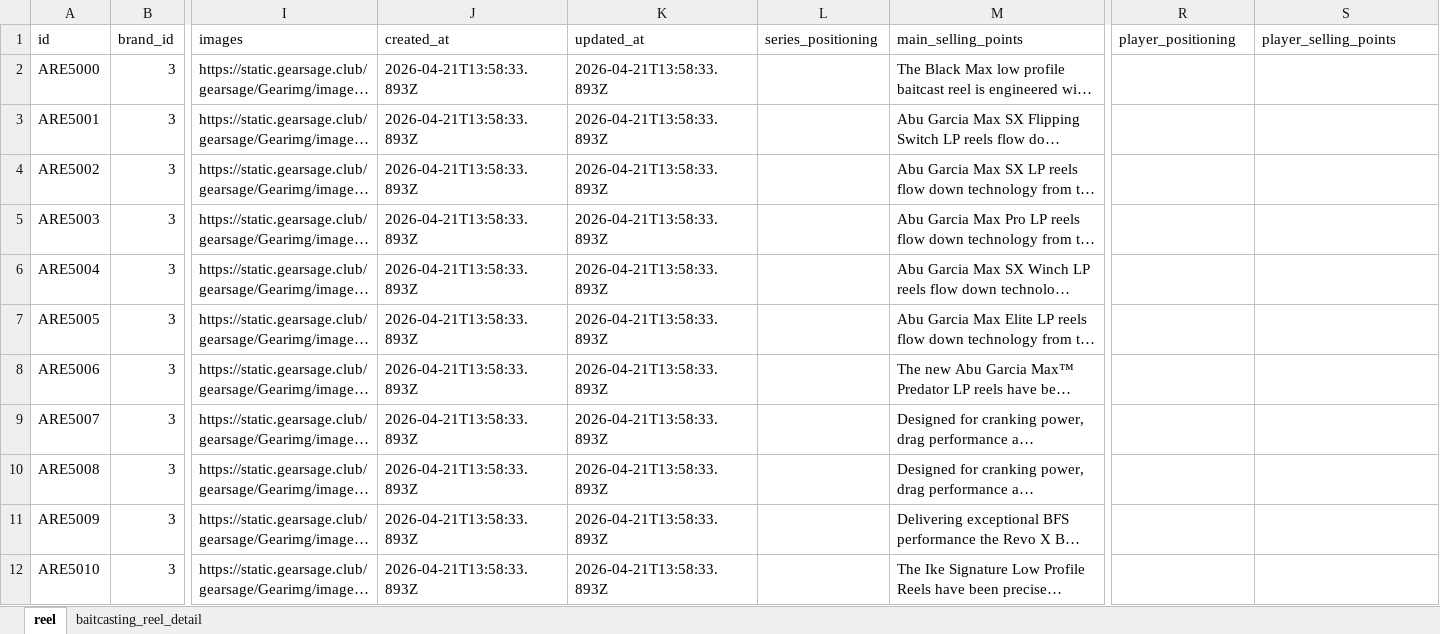
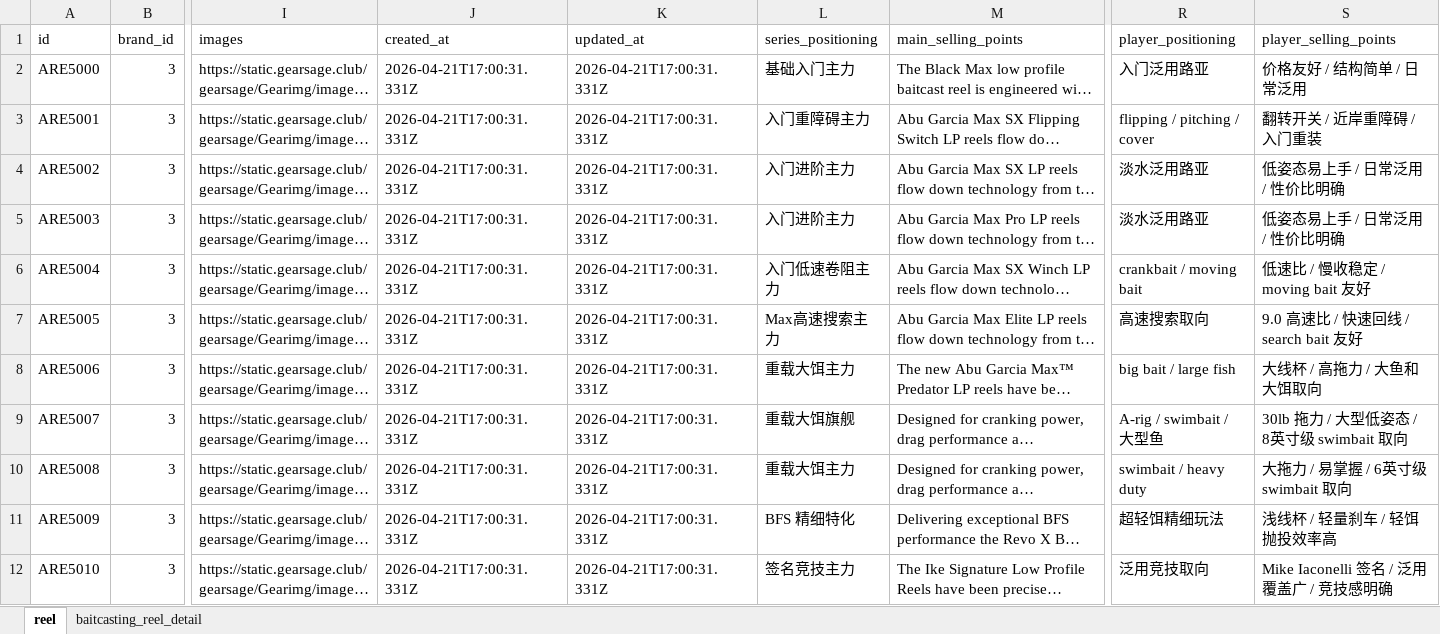
Before and after one commit to Dmaozhua/GearSage, an Excel workbook: GearSage-client/pkgGear/data_raw/abu_baitcasting_reel_import.xlsx, sheet reel, drawn as a sheet; only a part is shown, gaps mark what is left out; long unchanged cells end in …; values as stored, in another font and other column widths than the file's, no borders; the diff covers the shown part only; the diff names each change by its address in the sheet, - before the commit and + after, or states it on an @@ line.

```diff
--- a/GearSage-client/pkgGear/data_raw/abu_baitcasting_reel_import.xlsx (sheet reel)
+++ b/GearSage-client/pkgGear/data_raw/abu_baitcasting_reel_import.xlsx (sheet reel)
-J2:J12 (created_at): 2026-04-21T13:58:33.893Z
+J2:J12 (created_at): 2026-04-21T17:00:31.331Z
-K2:K12 (updated_at): 2026-04-21T13:58:33.893Z
+K2:K12 (updated_at): 2026-04-21T17:00:31.331Z
-L2 (series_positioning): (empty)
+L2 (series_positioning): 基础入门主力
-R2 (player_positioning): (empty)
+R2 (player_positioning): 入门泛用路亚
-S2 (player_selling_points): (empty)
+S2 (player_selling_points): 价格友好 / 结构简单 / 日常泛用
-L3 (series_positioning): (empty)
+L3 (series_positioning): 入门重障碍主力
-R3 (player_positioning): (empty)
+R3 (player_positioning): flipping / pitching / cover
-S3 (player_selling_points): (empty)
+S3 (player_selling_points): 翻转开关 / 近岸重障碍 / 入门重装
-L4:L5 (series_positioning): (empty)
+L4:L5 (series_positioning): 入门进阶主力
-R4:R5 (player_positioning): (empty)
+R4:R5 (player_positioning): 淡水泛用路亚
-S4:S5 (player_selling_points): (empty)
+S4:S5 (player_selling_points): 低姿态易上手 / 日常泛用 / 性价比明确
-L6 (series_positioning): (empty)
+L6 (series_positioning): 入门低速卷阻主力
-R6 (player_positioning): (empty)
+R6 (player_positioning): crankbait / moving bait
-S6 (player_selling_points): (empty)
+S6 (player_selling_points): 低速比 / 慢收稳定 / moving bait 友好
-L7 (series_positioning): (empty)
+L7 (series_positioning): Max高速搜索主力
-R7 (player_positioning): (empty)
+R7 (player_positioning): 高速搜索取向
-S7 (player_selling_points): (empty)
+S7 (player_selling_points): 9.0 高速比 / 快速回线 / search bait 友好
-L8 (series_positioning): (empty)
+L8 (series_positioning): 重载大饵主力
-R8 (player_positioning): (empty)
+R8 (player_positioning): big bait / large fish
-S8 (player_selling_points): (empty)
+S8 (player_selling_points): 大线杯 / 高拖力 / 大鱼和大饵取向
-L9 (series_positioning): (empty)
+L9 (series_positioning): 重载大饵旗舰
-R9 (player_positioning): (empty)
+R9 (player_positioning): A-rig / swimbait / 大型鱼
-S9 (player_selling_points): (empty)
+S9 (player_selling_points): 30lb 拖力 / 大型低姿态 / 8英寸级 swimbait 取向
-L10 (series_positioning): (empty)
+L10 (series_positioning): 重载大饵主力
-R10 (player_positioning): (empty)
+R10 (player_positioning): swimbait / heavy duty
-S10 (player_selling_points): (empty)
+S10 (player_selling_points): 大拖力 / 易掌握 / 6英寸级 swimbait 取向
-L11 (series_positioning): (empty)
+L11 (series_positioning): BFS 精细特化
-R11 (player_positioning): (empty)
+R11 (player_positioning): 超轻饵精细玩法
-S11 (player_selling_points): (empty)
+S11 (player_selling_points): 浅线杯 / 轻量刹车 / 轻饵抛投效率高
-L12 (series_positioning): (empty)
+L12 (series_positioning): 签名竞技主力
-R12 (player_positioning): (empty)
+R12 (player_positioning): 泛用竞技取向
-S12 (player_selling_points): (empty)
+S12 (player_selling_points): Mike Iaconelli 签名 / 泛用覆盖广 / 竞技感明确
```
Also changed, not shown: 166 edited cells elsewhere in this sheet, sheet baitcasting_reel_detail, GearSage-client/pkgGear/data_raw/abu_spinning_reels_import.xlsx, 2 other files.
